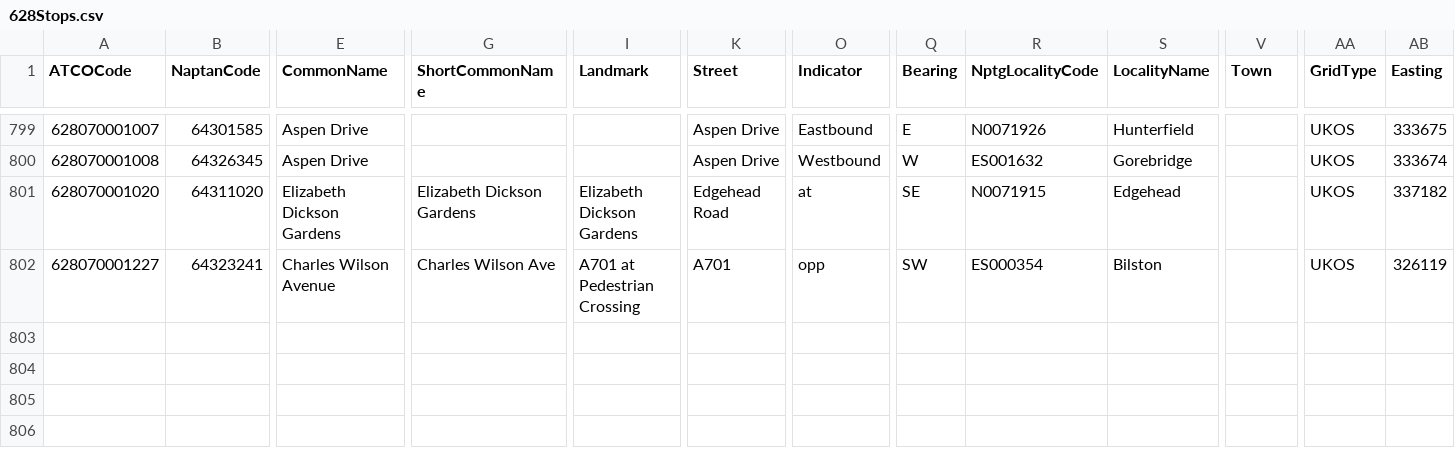
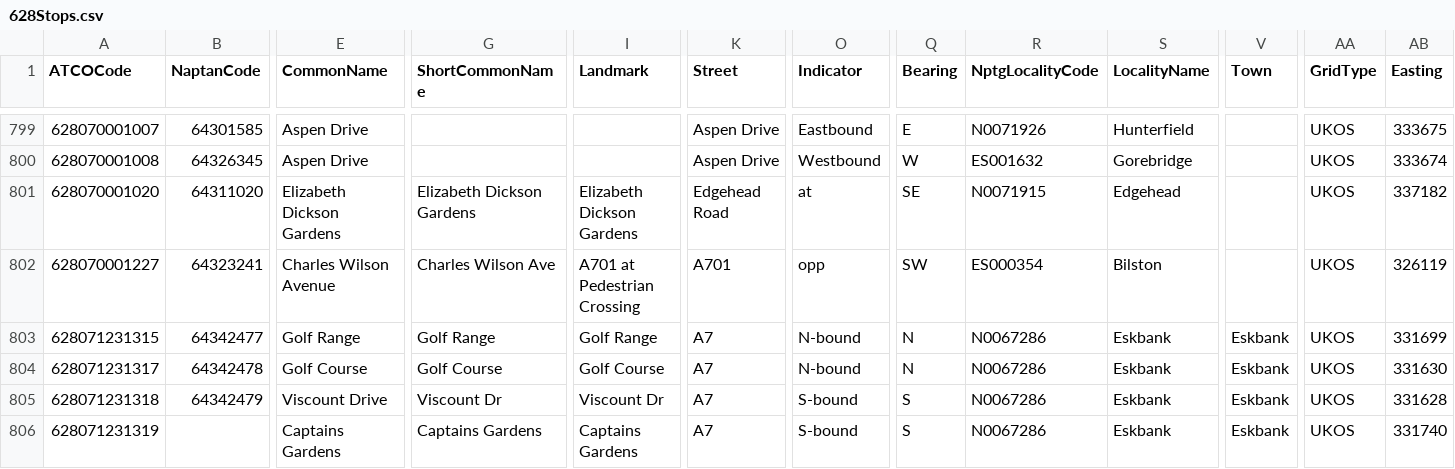
Before and after one commit to ldjb/naptan-nptg-history, a CSV file: 628Stops.csv, drawn as a sheet; only a part is shown, gaps mark what is left out; rows hold the shown columns only; the diff names each change by its address in the sheet, - before the commit and + after, or states it on an @@ line.

```diff
--- a/628Stops.csv
+++ b/628Stops.csv
+row 803: 628071231315 | 64342477 | Golf Range | Golf Range | Golf Range | A7 | N-bound | N | N0067286 | Eskbank | Eskbank | UKOS | 331699
+row 804: 628071231317 | 64342478 | Golf Course | Golf Course | Golf Course | A7 | N-bound | N | N0067286 | Eskbank | Eskbank | UKOS | 331630
+row 805: 628071231318 | 64342479 | Viscount Drive | Viscount Dr | Viscount Dr | A7 | S-bound | S | N0067286 | Eskbank | Eskbank | UKOS | 331628
+row 806: 628071231319 |  | Captains Gardens | Captains Gardens | Captains Gardens | A7 | S-bound | S | N0067286 | Eskbank | Eskbank | UKOS | 331740
```
Also changed, not shown: 061Stops.csv, 068Stops.csv, 34 other files.
